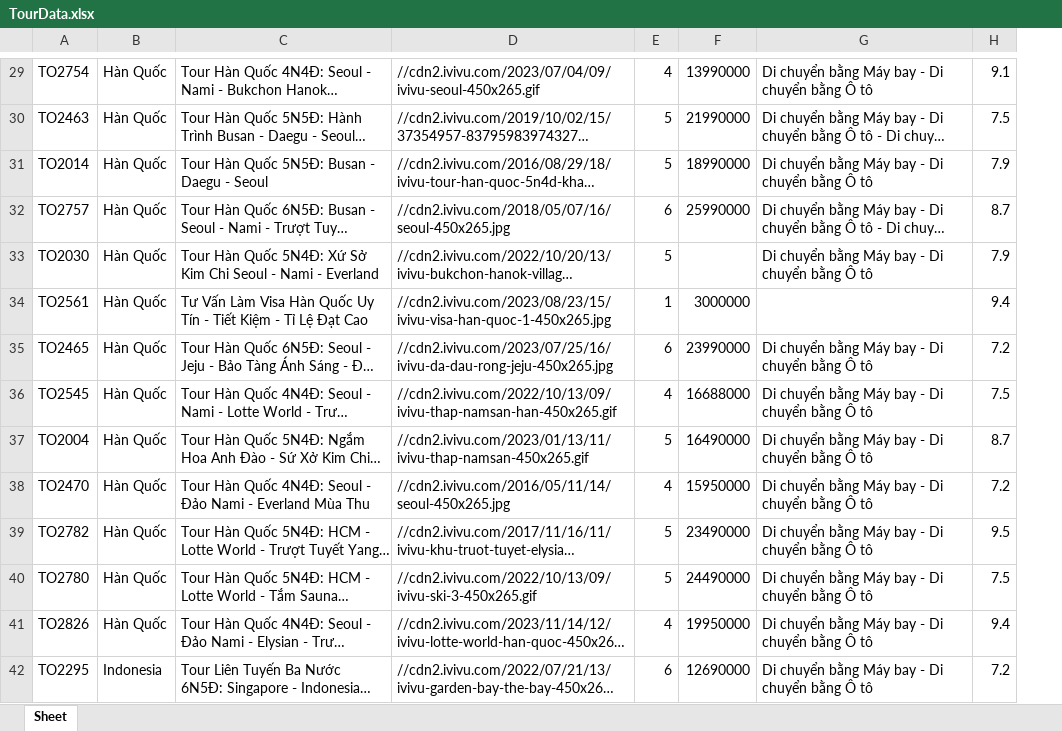
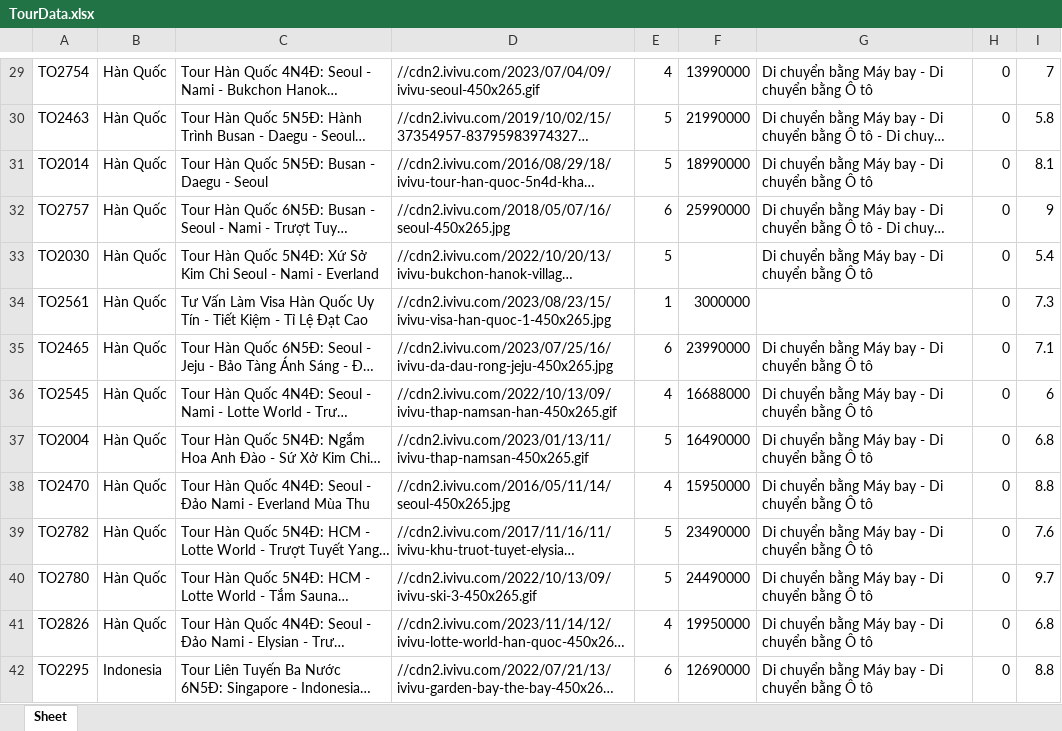
Before and after one commit to TTP03/Project-I, an Excel workbook: Crawl/TourData.xlsx, sheet Sheet, drawn as a sheet; only a part is shown, gaps mark what is left out; long unchanged cells end in …; values as stored, in another font and other column widths than the file's, no borders; addresses are those after the commit; the diff covers the shown part only; the diff names each change by its address in the sheet, - before the commit and + after, or states it on an @@ line.

```diff
--- a/Crawl/TourData.xlsx (sheet Sheet)
+++ b/Crawl/TourData.xlsx (sheet Sheet)
+column H, rows 29-42: all 0
-I29: 9.1
+I29: 7
-I30: 7.5
+I30: 5.8
-I31: 7.9
+I31: 8.1
-I32: 8.7
+I32: 9
-I33: 7.9
+I33: 5.4
-I34: 9.4
+I34: 7.3
-I35: 7.2
+I35: 7.1
-I36: 7.5
+I36: 6
-I37: 8.7
+I37: 6.8
-I38: 7.2
+I38: 8.8
-I39: 9.5
+I39: 7.6
-I40: 7.5
+I40: 9.7
-I41: 9.4
+I41: 6.8
-I42: 7.2
+I42: 8.8
```
Also changed, not shown: 176 edited cells elsewhere in this sheet, formulas that keep their value, 17 other files.
